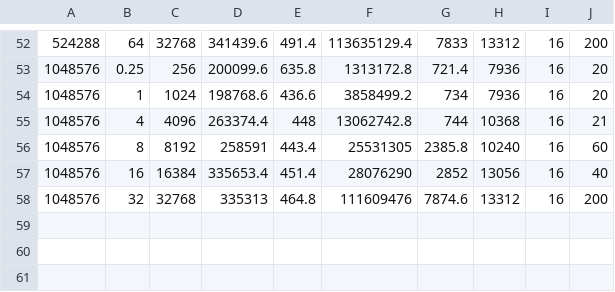
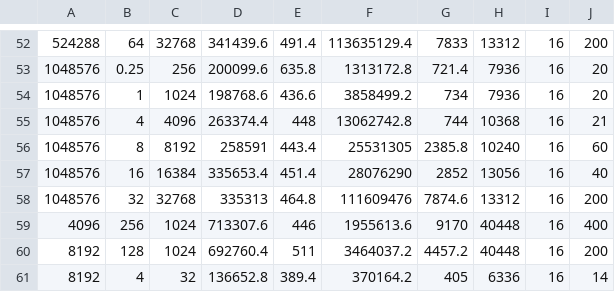
Before and after one commit to sophiartl/PIR_project, a CSV file: spiral-rs/spiral-rs/spiral_xp.csv, drawn as a sheet; only a part is shown, gaps mark what is left out.

```diff
--- a/spiral-rs/spiral-rs/spiral_xp.csv
+++ b/spiral-rs/spiral-rs/spiral_xp.csv
@@ -58 +58,4 @@
 1048576,32,32768,335313,464.8,111609476,7874.6,13312,16,200
+4096,256,1024,713307.6,446,1955613.6,9170,40448,16,400
+8192,128,1024,692760.4,511,3464037.2,4457.2,40448,16,200
+8192,4,32,136652.8,389.4,370164.2,405,6336,16,14
```
Also changed, not shown: plots/spiral_xp_plt.csv, 5 other files.
